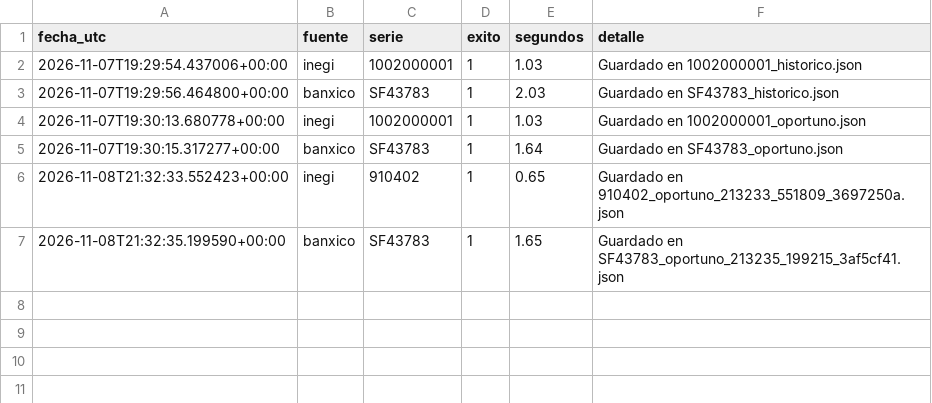
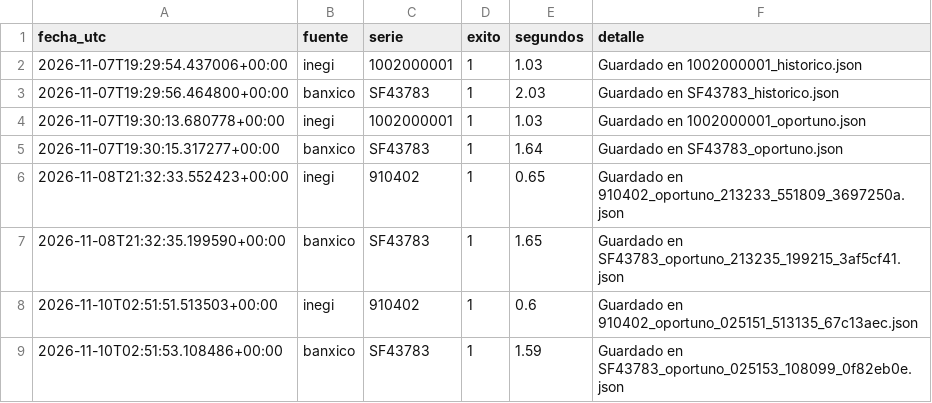
Before and after one commit to NancyHaideVazquez/trusted-data-lab, a CSV file: logs/capturas.csv, drawn as a sheet; the diff names each change by its address in the sheet, - before the commit and + after, or states it on an @@ line.

Commit message:
Captura automatica 2026-11-10

```diff
--- a/logs/capturas.csv
+++ b/logs/capturas.csv
+row 8: 2026-11-10T02:51:51.513503+00:00 | inegi | 910402 | 1 | 0.6 | Guardado en 910402_oportuno_025151_513135_67c13aec.json
+row 9: 2026-11-10T02:51:53.108486+00:00 | banxico | SF43783 | 1 | 1.59 | Guardado en SF43783_oportuno_025153_108099_0f82eb0e.json
```
Also changed, not shown: 2 other files.
